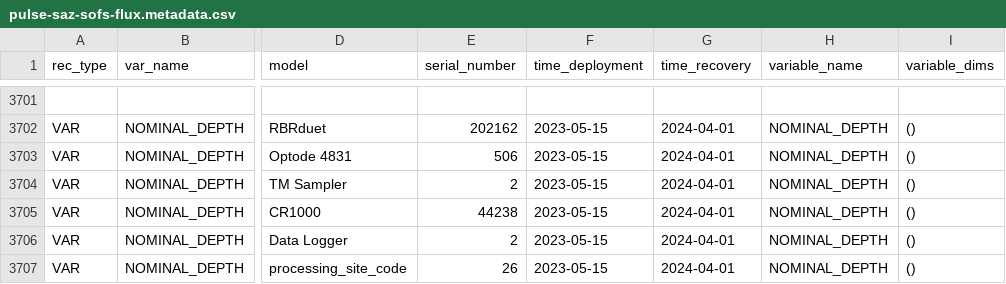
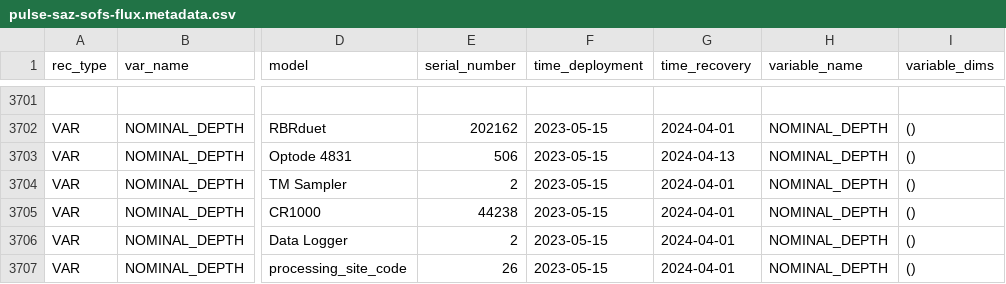
Before and after one commit to petejan/imos-tools, a CSV file: metadata/pulse-saz-sofs-flux.metadata.csv, drawn as a sheet; only a part is shown, gaps mark what is left out; the diff covers the shown part only; the diff names each change by its address in the sheet, - before the commit and + after, or states it on an @@ line.

```diff
--- a/metadata/pulse-saz-sofs-flux.metadata.csv
+++ b/metadata/pulse-saz-sofs-flux.metadata.csv
-G3703 (time_recovery): 2024-04-01
+G3703 (time_recovery): 2024-04-13
```
Also changed, not shown: 13 edited cells elsewhere in this file, 3 other files.
